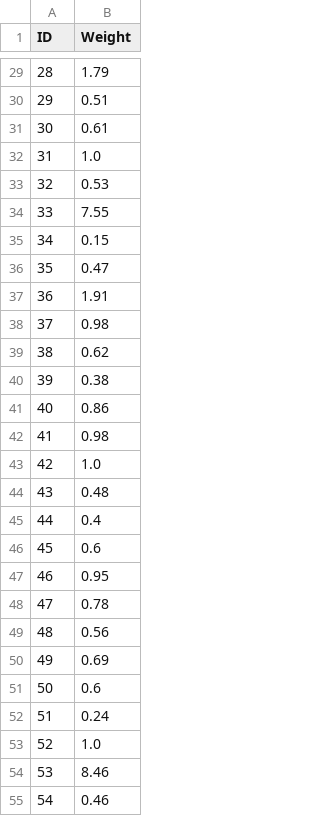
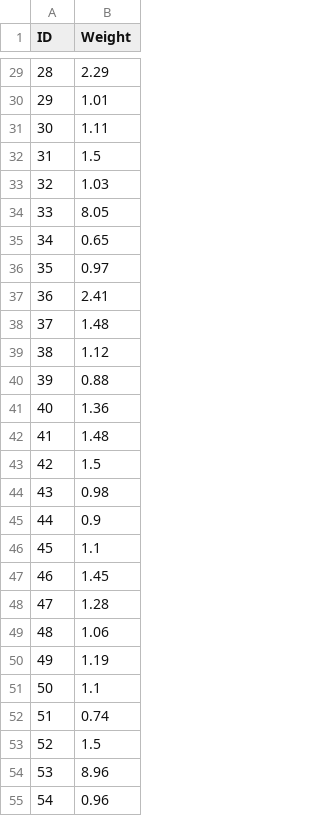
Before and after one commit to AsseB2519/ASMa, a CSV file: delivery_products.csv, drawn as a sheet; only a part is shown, gaps mark what is left out; the diff covers the shown part only.

```diff
--- a/delivery_products.csv
+++ b/delivery_products.csv
@@ -29,27 +29,27 @@ ID,Weight
-28,1.79
-29,0.51
-30,0.61
-31,1.0
-32,0.53
-33,7.55
-34,0.15
-35,0.47
-36,1.91
-37,0.98
-38,0.62
-39,0.38
-40,0.86
-41,0.98
-42,1.0
-43,0.48
-44,0.4
-45,0.6
-46,0.95
-47,0.78
-48,0.56
-49,0.69
-50,0.6
-51,0.24
-52,1.0
-53,8.46
-54,0.46
+28,2.29
+29,1.01
+30,1.11
+31,1.5
+32,1.03
+33,8.05
+34,0.65
+35,0.97
+36,2.41
+37,1.48
+38,1.12
+39,0.88
+40,1.36
+41,1.48
+42,1.5
+43,0.98
+44,0.9
+45,1.1
+46,1.45
+47,1.28
+48,1.06
+49,1.19
+50,1.1
+51,0.74
+52,1.5
+53,8.96
+54,0.96
```
Also changed, not shown: 73 edited cells elsewhere in this file, 7 other files.
